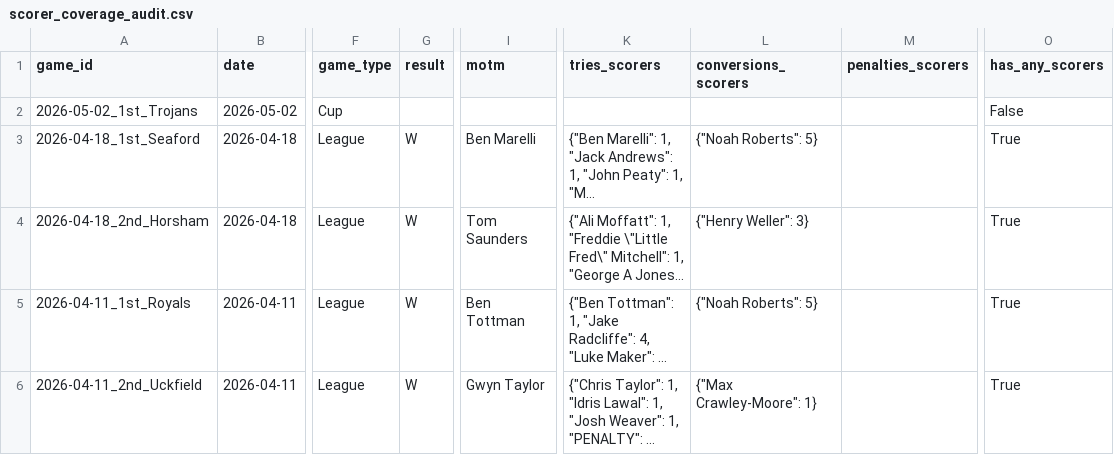
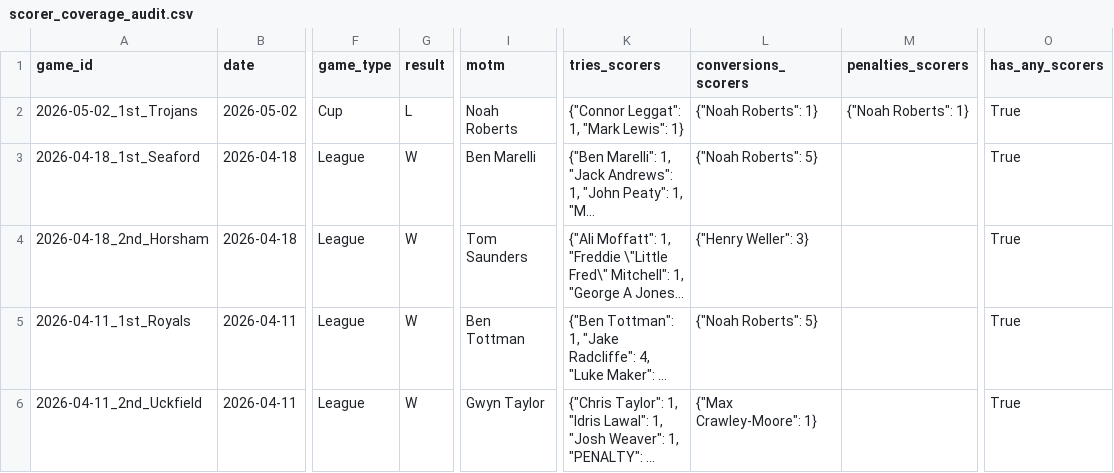
Before and after one commit to samnlindsay/egrfc-stats, a CSV file: data/backend/scorer_coverage_audit.csv, drawn as a sheet; only a part is shown, gaps mark what is left out; long unchanged cells end in …; the diff names each change by its address in the sheet, - before the commit and + after, or states it on an @@ line.

```diff
--- a/data/backend/scorer_coverage_audit.csv
+++ b/data/backend/scorer_coverage_audit.csv
-G2 (result): (empty)
+G2 (result): L
-I2 (motm): (empty)
+I2 (motm): Noah Roberts
-K2 (tries_scorers): (empty)
+K2 (tries_scorers): {"Connor Leggat": 1, "Mark Lewis": 1}
-L2 (conversions_scorers): (empty)
+L2 (conversions_scorers): {"Noah Roberts": 1}
-M2 (penalties_scorers): (empty)
+M2 (penalties_scorers): {"Noah Roberts": 1}
-O2 (has_any_scorers): False
+O2 (has_any_scorers): True
```
Also changed, not shown: 28 other files.
